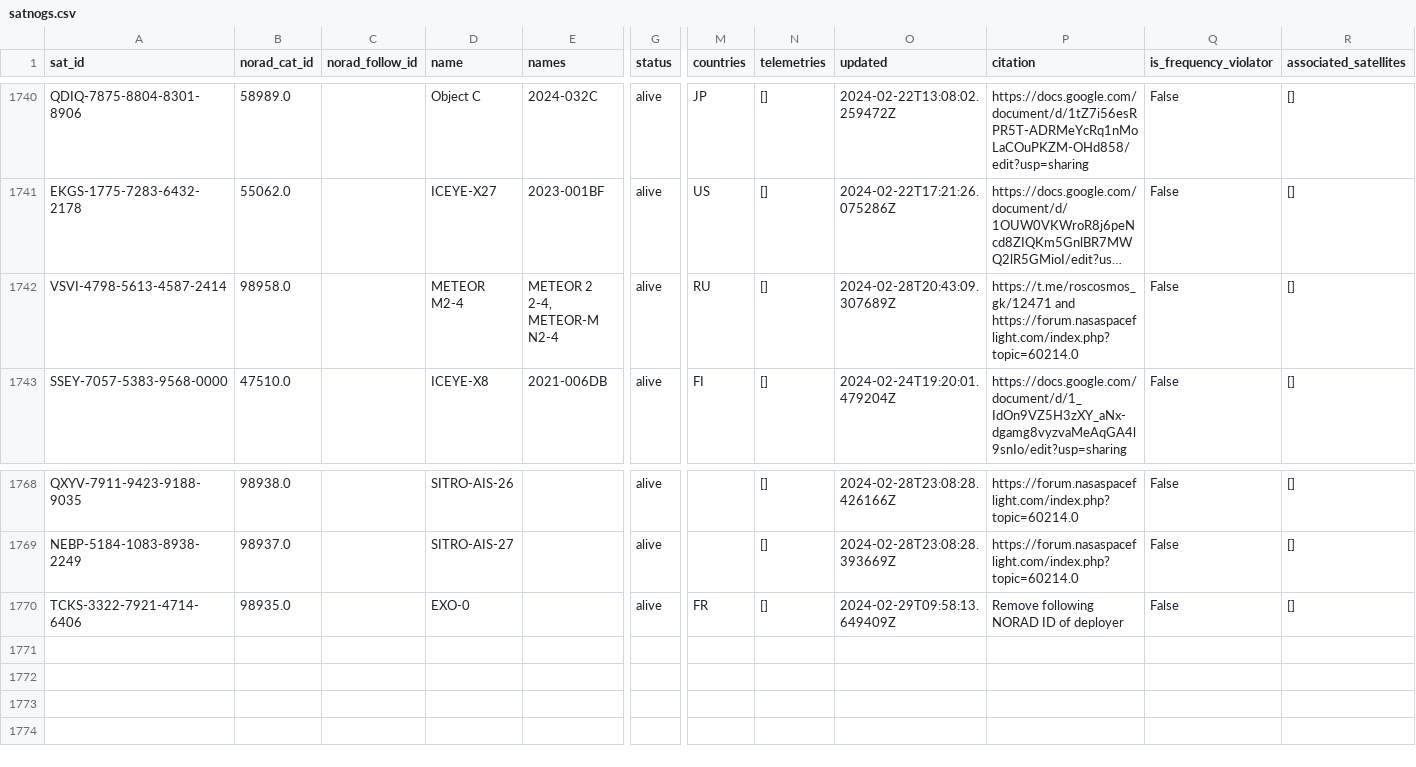
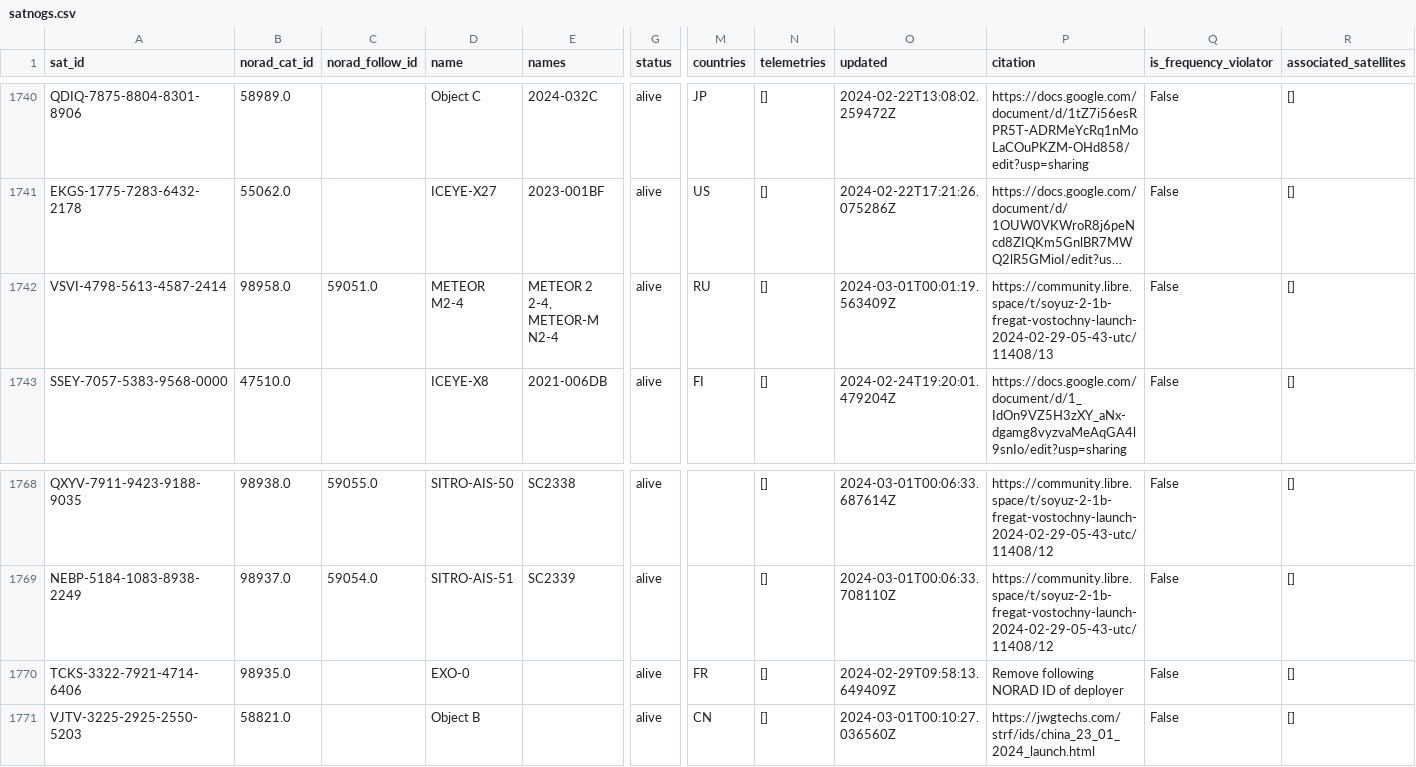
Before and after one commit to Sibizwan5/amateur-satellite-database, a CSV file: data/satnogs.csv, drawn as a sheet; only a part is shown, gaps mark what is left out; long unchanged cells end in …; rows hold the shown columns only; the diff covers the shown part only; the diff names each change by its address in the sheet, - before the commit and + after, or states it on an @@ line.

```diff
--- a/data/satnogs.csv
+++ b/data/satnogs.csv
-C1742 (norad_follow_id): (empty)
+C1742 (norad_follow_id): 59051.0
-O1742 (updated): 2024-02-28T20:43:09.307689Z
+O1742 (updated): 2024-03-01T00:01:19.563409Z
-P1742 (citation): https://t.me/roscosmos_gk/12471 and https://forum.nasaspaceflight.com/index.php?topic=60214.0
+P1742 (citation): https://community.libre.space/t/soyuz-2-1b-fregat-vostochny-launch-2024-02-29-05-43-utc/11408/13
-C1768 (norad_follow_id): (empty)
+C1768 (norad_follow_id): 59055.0
-D1768 (name): SITRO-AIS-26
+D1768 (name): SITRO-AIS-50
-E1768 (names): (empty)
+E1768 (names): SC2338
-O1768 (updated): 2024-02-28T23:08:28.426166Z
+O1768 (updated): 2024-03-01T00:06:33.687614Z
-P1768:P1769 (citation): https://forum.nasaspaceflight.com/index.php?topic=60214.0
+P1768:P1769 (citation): https://community.libre.space/t/soyuz-2-1b-fregat-vostochny-launch-2024-02-29-05-43-utc/11408/12
-C1769 (norad_follow_id): (empty)
+C1769 (norad_follow_id): 59054.0
-D1769 (name): SITRO-AIS-27
+D1769 (name): SITRO-AIS-51
-E1769 (names): (empty)
+E1769 (names): SC2339
-O1769 (updated): 2024-02-28T23:08:28.393669Z
+O1769 (updated): 2024-03-01T00:06:33.708110Z
+row 1771: VJTV-3225-2925-2550-5203 | 58821.0 |  | Object B |  | alive | CN | [] | 2024-03-01T00:10:27.036560Z | https://jwgtechs.com/strf/ids/china_23_01_2024_launch.html | False | []
```
Also changed, not shown: 77 edited cells elsewhere in this file, 1 other file.
